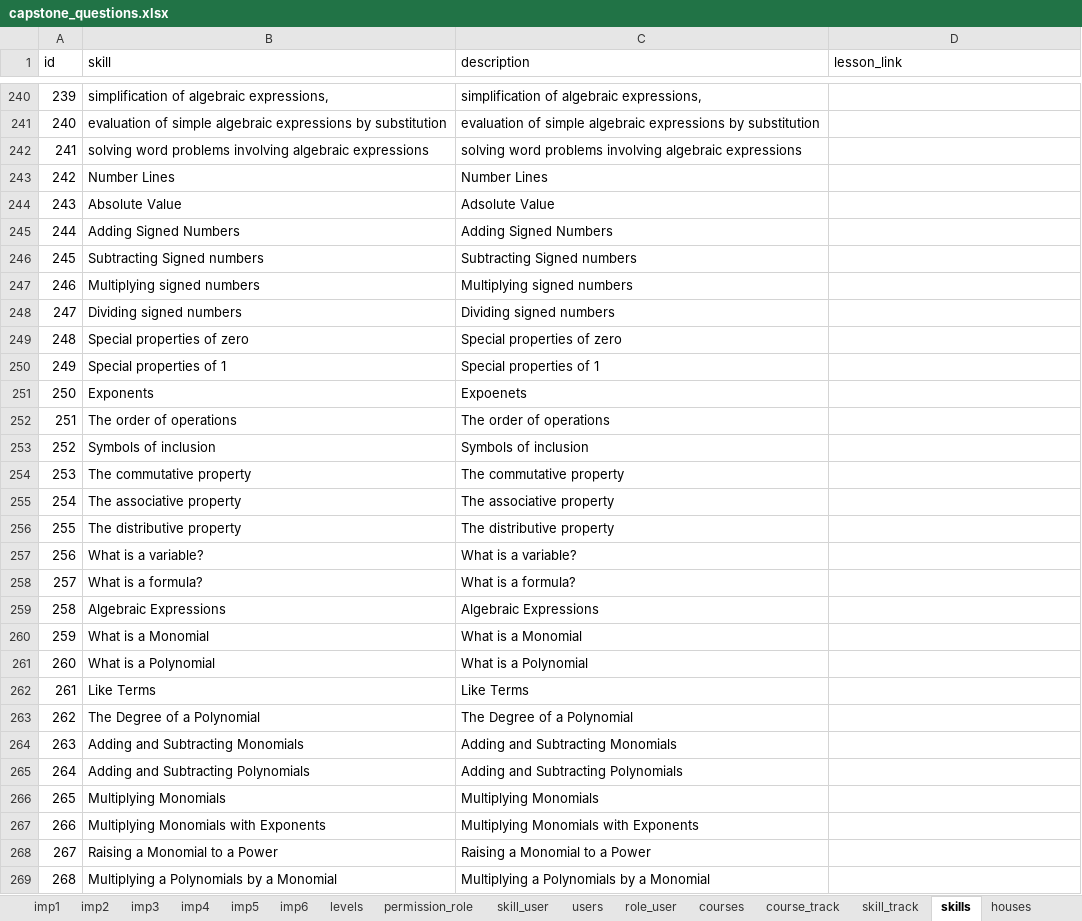
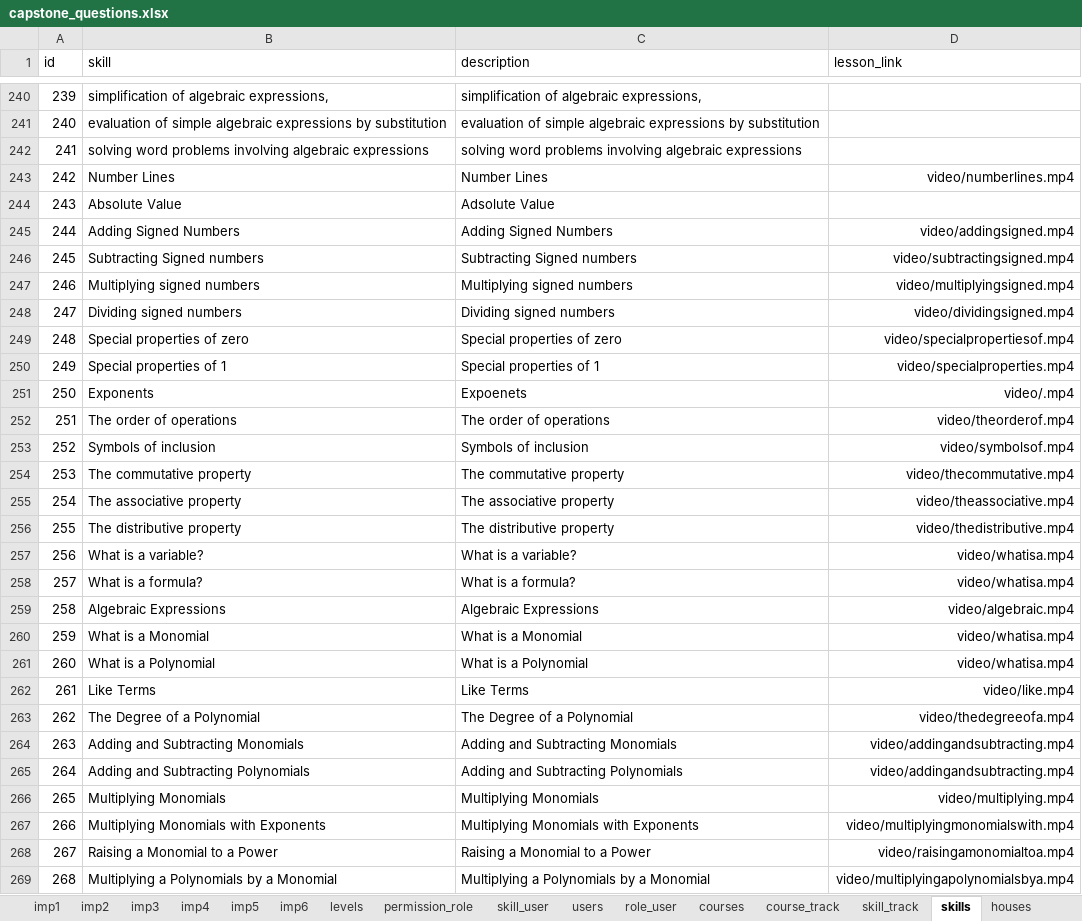
Before and after one commit to 2ppaamm/apiprod, an Excel workbook: public/capstone_questions.xlsx, sheet skills, drawn as a sheet; only a part is shown, gaps mark what is left out; values as stored, in another font and other column widths than the file's, no borders; the diff covers the shown part only; the diff names each change by its address in the sheet, - before the commit and + after, or states it on an @@ line.

```diff
--- a/public/capstone_questions.xlsx (sheet skills)
+++ b/public/capstone_questions.xlsx (sheet skills)
-D243 (lesson_link): (empty)
+D243 (lesson_link): video/numberlines.mp4
-D245 (lesson_link): (empty)
+D245 (lesson_link): video/addingsigned.mp4
-D246 (lesson_link): (empty)
+D246 (lesson_link): video/subtractingsigned.mp4
-D247 (lesson_link): (empty)
+D247 (lesson_link): video/multiplyingsigned.mp4
-D248 (lesson_link): (empty)
+D248 (lesson_link): video/dividingsigned.mp4
-D249 (lesson_link): (empty)
+D249 (lesson_link): video/specialpropertiesof.mp4
-D250 (lesson_link): (empty)
+D250 (lesson_link): video/specialproperties.mp4
-D251 (lesson_link): (empty)
+D251 (lesson_link): video/.mp4
-D252 (lesson_link): (empty)
+D252 (lesson_link): video/theorderof.mp4
-D253 (lesson_link): (empty)
+D253 (lesson_link): video/symbolsof.mp4
-D254 (lesson_link): (empty)
+D254 (lesson_link): video/thecommutative.mp4
-D255 (lesson_link): (empty)
+D255 (lesson_link): video/theassociative.mp4
-D256 (lesson_link): (empty)
+D256 (lesson_link): video/thedistributive.mp4
-D257:D258 (lesson_link): (empty)
+D257:D258 (lesson_link): video/whatisa.mp4
-D259 (lesson_link): (empty)
+D259 (lesson_link): video/algebraic.mp4
-D260:D261 (lesson_link): (empty)
+D260:D261 (lesson_link): video/whatisa.mp4
-D262 (lesson_link): (empty)
+D262 (lesson_link): video/like.mp4
-D263 (lesson_link): (empty)
+D263 (lesson_link): video/thedegreeofa.mp4
-D264:D265 (lesson_link): (empty)
+D264:D265 (lesson_link): video/addingandsubtracting.mp4
-D266 (lesson_link): (empty)
+D266 (lesson_link): video/multiplying.mp4
-D267 (lesson_link): (empty)
+D267 (lesson_link): video/multiplyingmonomialswith.mp4
-D268 (lesson_link): (empty)
+D268 (lesson_link): video/raisingamonomialtoa.mp4
-D269 (lesson_link): (empty)
+D269 (lesson_link): video/multiplyingapolynomialsbya.mp4
```
Also changed, not shown: 115 edited cells elsewhere in this sheet, sheet track_user, 7 other files.
